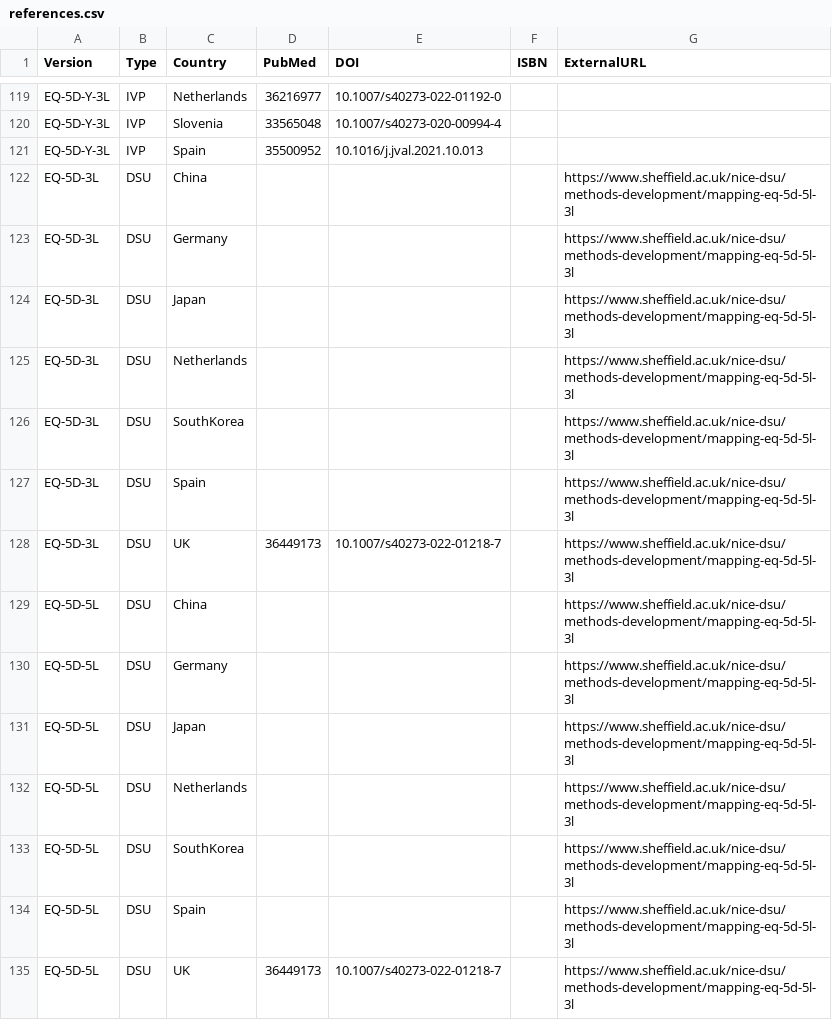
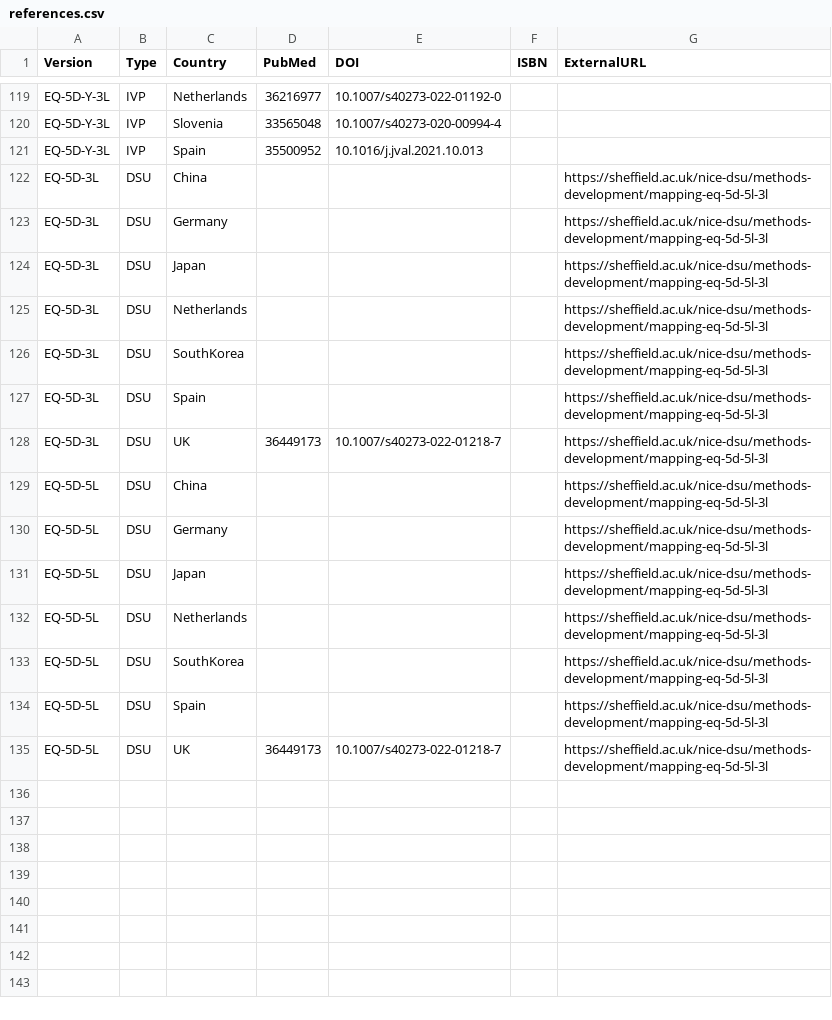
Before and after one commit to fragla/eq5d, a CSV file: data-raw/references.csv, drawn as a sheet; only a part is shown, gaps mark what is left out.

Commit message:
Sheffield DSU URL updated.

```diff
--- a/data-raw/references.csv
+++ b/data-raw/references.csv
@@ -121,15 +121,15 @@ EQ-5D-Y-3L,IVP,Slovenia,33565048,10.1007/s40273-020-00994-4,,
 EQ-5D-Y-3L,IVP,Spain,35500952,10.1016/j.jval.2021.10.013,,
-EQ-5D-3L,DSU,China,,,,https://www.sheffield.ac.uk/nice-dsu/methods-development/mapping-eq-5d-5l-3l
-EQ-5D-3L,DSU,Germany,,,,https://www.sheffield.ac.uk/nice-dsu/methods-development/mapping-eq-5d-5l-3l
-EQ-5D-3L,DSU,Japan,,,,https://www.sheffield.ac.uk/nice-dsu/methods-development/mapping-eq-5d-5l-3l
-EQ-5D-3L,DSU,Netherlands,,,,https://www.sheffield.ac.uk/nice-dsu/methods-development/mapping-eq-5d-5l-3l
-EQ-5D-3L,DSU,SouthKorea,,,,https://www.sheffield.ac.uk/nice-dsu/methods-development/mapping-eq-5d-5l-3l
-EQ-5D-3L,DSU,Spain,,,,https://www.sheffield.ac.uk/nice-dsu/methods-development/mapping-eq-5d-5l-3l
-EQ-5D-3L,DSU,UK,36449173,10.1007/s40273-022-01218-7,,https://www.sheffield.ac.uk/nice-dsu/methods-development/mapping-eq-5d-5l-3l
-EQ-5D-5L,DSU,China,,,,https://www.sheffield.ac.uk/nice-dsu/methods-development/mapping-eq-5d-5l-3l
-EQ-5D-5L,DSU,Germany,,,,https://www.sheffield.ac.uk/nice-dsu/methods-development/mapping-eq-5d-5l-3l
-EQ-5D-5L,DSU,Japan,,,,https://www.sheffield.ac.uk/nice-dsu/methods-development/mapping-eq-5d-5l-3l
-EQ-5D-5L,DSU,Netherlands,,,,https://www.sheffield.ac.uk/nice-dsu/methods-development/mapping-eq-5d-5l-3l
-EQ-5D-5L,DSU,SouthKorea,,,,https://www.sheffield.ac.uk/nice-dsu/methods-development/mapping-eq-5d-5l-3l
-EQ-5D-5L,DSU,Spain,,,,https://www.sheffield.ac.uk/nice-dsu/methods-development/mapping-eq-5d-5l-3l
-EQ-5D-5L,DSU,UK,36449173,10.1007/s40273-022-01218-7,,https://www.sheffield.ac.uk/nice-dsu/methods-development/mapping-eq-5d-5l-3l
+EQ-5D-3L,DSU,China,,,,https://sheffield.ac.uk/nice-dsu/methods-development/mapping-eq-5d-5l-3l
+EQ-5D-3L,DSU,Germany,,,,https://sheffield.ac.uk/nice-dsu/methods-development/mapping-eq-5d-5l-3l
+EQ-5D-3L,DSU,Japan,,,,https://sheffield.ac.uk/nice-dsu/methods-development/mapping-eq-5d-5l-3l
+EQ-5D-3L,DSU,Netherlands,,,,https://sheffield.ac.uk/nice-dsu/methods-development/mapping-eq-5d-5l-3l
+EQ-5D-3L,DSU,SouthKorea,,,,https://sheffield.ac.uk/nice-dsu/methods-development/mapping-eq-5d-5l-3l
+EQ-5D-3L,DSU,Spain,,,,https://sheffield.ac.uk/nice-dsu/methods-development/mapping-eq-5d-5l-3l
+EQ-5D-3L,DSU,UK,36449173,10.1007/s40273-022-01218-7,,https://sheffield.ac.uk/nice-dsu/methods-development/mapping-eq-5d-5l-3l
+EQ-5D-5L,DSU,China,,,,https://sheffield.ac.uk/nice-dsu/methods-development/mapping-eq-5d-5l-3l
+EQ-5D-5L,DSU,Germany,,,,https://sheffield.ac.uk/nice-dsu/methods-development/mapping-eq-5d-5l-3l
+EQ-5D-5L,DSU,Japan,,,,https://sheffield.ac.uk/nice-dsu/methods-development/mapping-eq-5d-5l-3l
+EQ-5D-5L,DSU,Netherlands,,,,https://sheffield.ac.uk/nice-dsu/methods-development/mapping-eq-5d-5l-3l
+EQ-5D-5L,DSU,SouthKorea,,,,https://sheffield.ac.uk/nice-dsu/methods-development/mapping-eq-5d-5l-3l
+EQ-5D-5L,DSU,Spain,,,,https://sheffield.ac.uk/nice-dsu/methods-development/mapping-eq-5d-5l-3l
+EQ-5D-5L,DSU,UK,36449173,10.1007/s40273-022-01218-7,,https://sheffield.ac.uk/nice-dsu/methods-development/mapping-eq-5d-5l-3l
```
Also changed, not shown: 12 other files.
